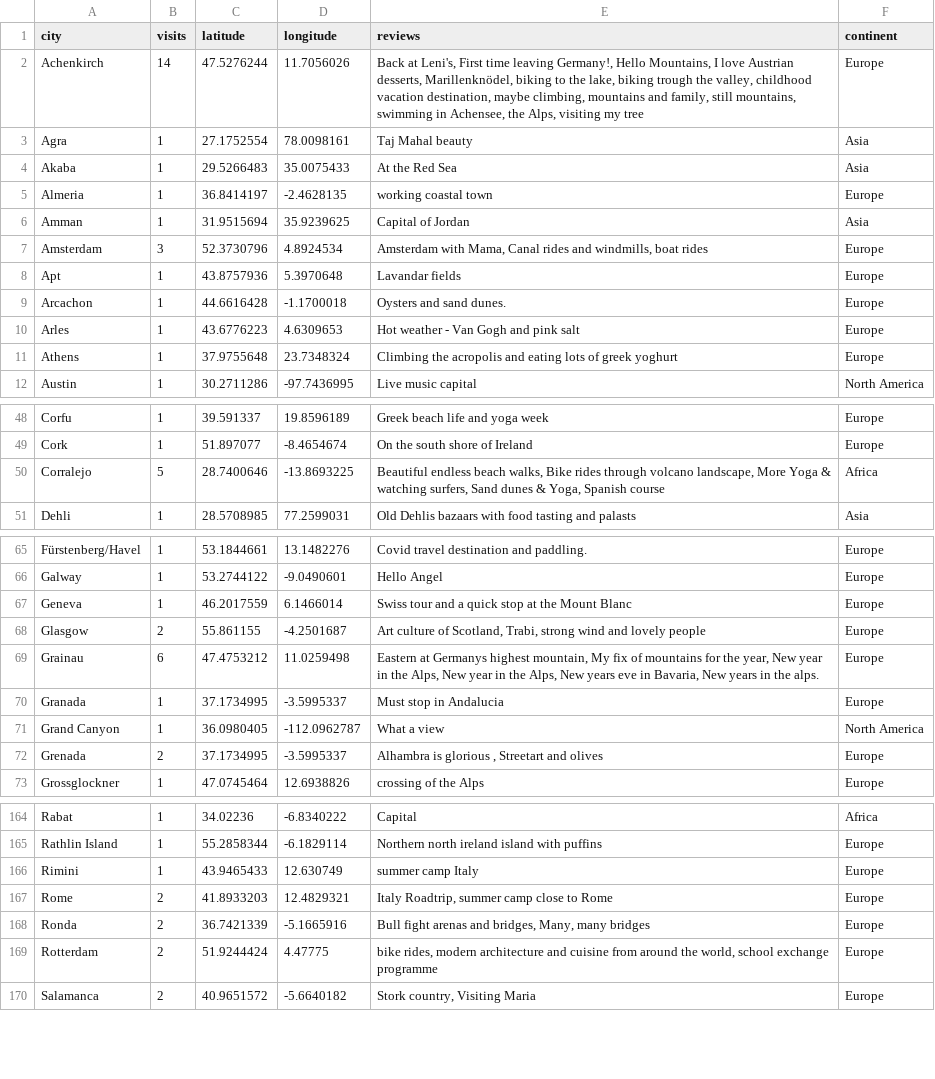
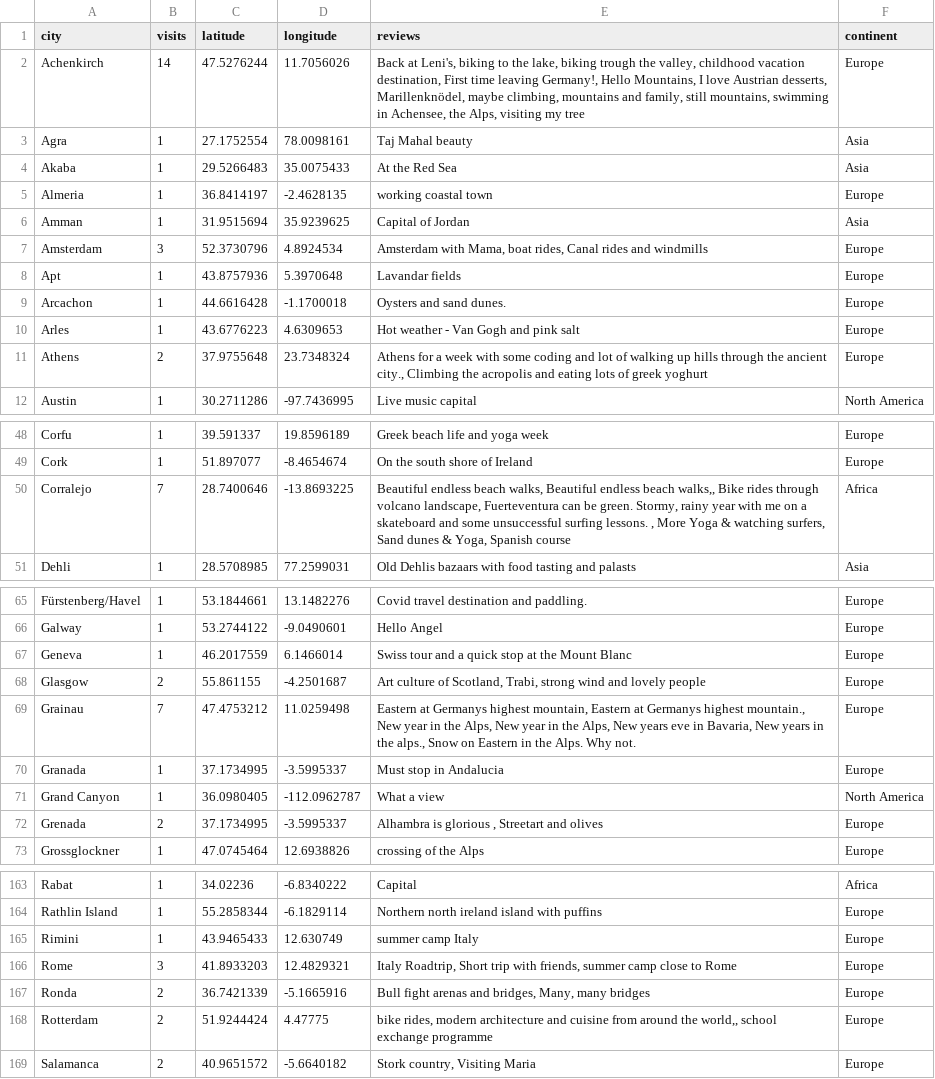
Before and after one commit to UlrikeDetective/UlrikeHerold, a CSV file: Data/mapPlaces.csv, drawn as a sheet; only a part is shown, gaps mark what is left out; the diff covers the shown part only.

Commit message:
update mapPlaces

```diff
--- a/Data/mapPlaces.csv
+++ b/Data/mapPlaces.csv
@@ -1,2 +1,2 @@
 "city","visits","latitude","longitude","reviews","continent"
-"Achenkirch","14","47.5276244","11.7056026","Back at Leni's, First time leaving Germany!, Hello Mountains, I love Austrian desserts, Marillenknödel, biking to the lake, biking trough the valley, childhood vacation destination, maybe climbing, mountains and family, still mountains, swimming in Achensee, the Alps, visiting my tree","Europe"
+"Achenkirch",14,47.5276244,11.7056026,"Back at Leni's, biking to the lake, biking trough the valley, childhood vacation destination, First time leaving Germany!, Hello Mountains, I love Austrian desserts, Marillenknödel, maybe climbing, mountains and family, still mountains, swimming in Achensee, the Alps, visiting my tree","Europe"
@@ -7 +7 @@
-"Amsterdam","3","52.3730796","4.8924534","Amsterdam with Mama, Canal rides and windmills, boat rides","Europe"
+"Amsterdam",3,52.3730796,4.8924534,"Amsterdam with Mama, boat rides, Canal rides and windmills","Europe"
@@ -11 +11 @@
-"Athens","1","37.9755648","23.7348324","Climbing the acropolis and eating lots of greek yoghurt","Europe"
+"Athens",2,37.9755648,23.7348324,"Athens for a week with some coding and lot of walking up hills through the ancient city., Climbing the acropolis and eating lots of greek yoghurt","Europe"
@@ -50 +50 @@
-"Corralejo","5","28.7400646","-13.8693225","Beautiful endless beach walks, Bike rides through volcano landscape, More Yoga & watching surfers, Sand dunes & Yoga, Spanish course","Africa"
+"Corralejo",7,28.7400646,-13.8693225,"Beautiful endless beach walks, Beautiful endless beach walks,, Bike rides through volcano landscape, Fuerteventura can be green. Stormy, rainy year with me on a skateboard and some unsuccessful surfing lessons. , More Yoga & watching surfers, Sand dunes & Yoga, Spanish course","Africa"
@@ -69 +69 @@
-"Grainau","6","47.4753212","11.0259498","Eastern at Germanys highest mountain, My fix of mountains for the year, New year in the Alps, New year in the Alps, New years eve in Bavaria, New years in the alps.","Europe"
+"Grainau",7,47.4753212,11.0259498,"Eastern at Germanys highest mountain, Eastern at Germanys highest mountain., New year in the Alps, New year in the Alps, New years eve in Bavaria, New years in the alps., Snow on Eastern in the Alps. Why not.","Europe"
@@ -167 +166 @@
-"Rome","2","41.8933203","12.4829321","Italy Roadtrip, summer camp close to Rome","Europe"
+"Rome",3,41.8933203,12.4829321,"Italy Roadtrip, Short trip with friends, summer camp close to Rome","Europe"
@@ -169 +168 @@
-"Rotterdam","2","51.9244424","4.47775","bike rides, modern architecture and cuisine from around the world, school exchange programme","Europe"
+"Rotterdam",2,51.9244424,4.47775,"bike rides, modern architecture and cuisine from around the world,, school exchange programme","Europe"
```
Also changed, not shown: 1 added row, 2 removed rows and 20 edited cells elsewhere in this file.
